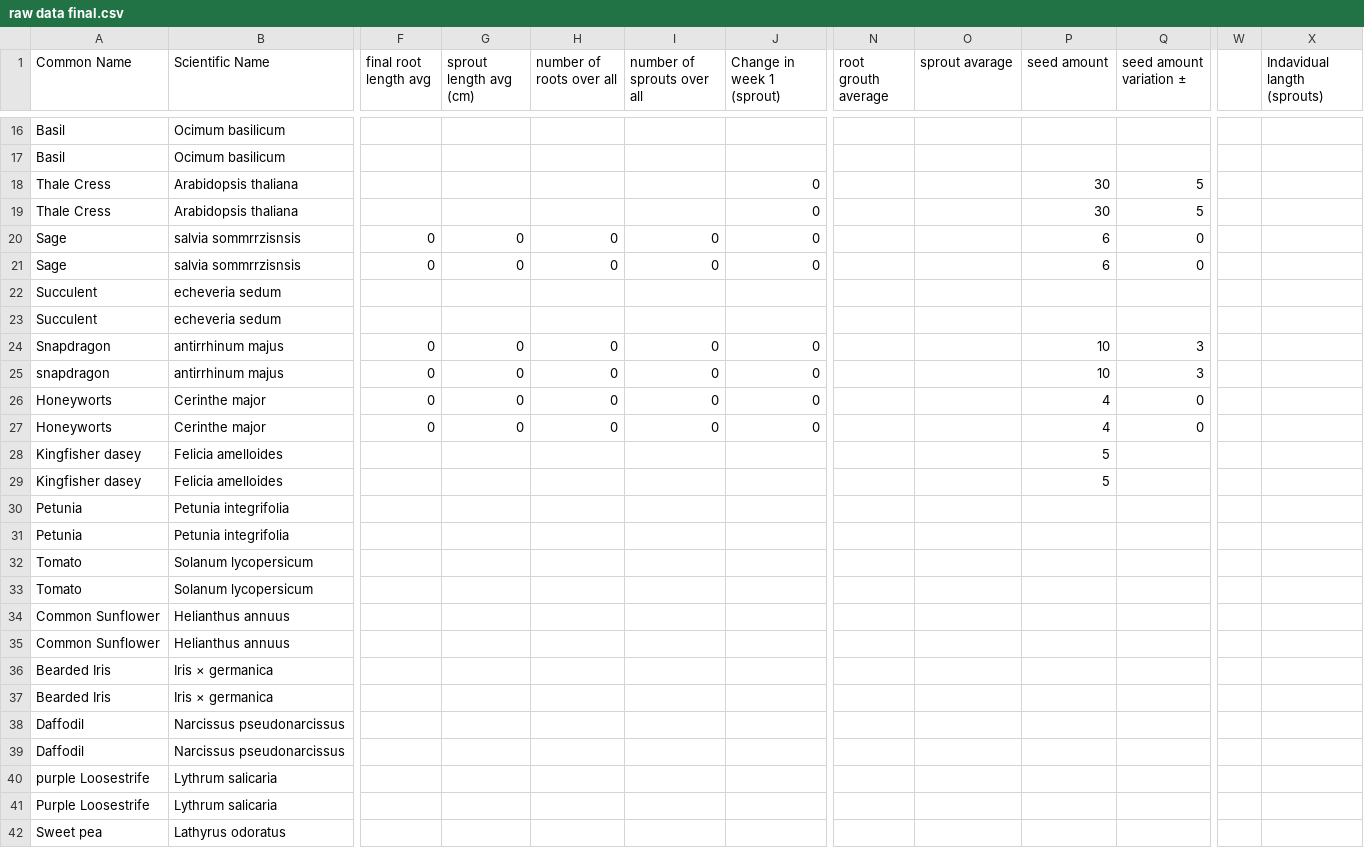
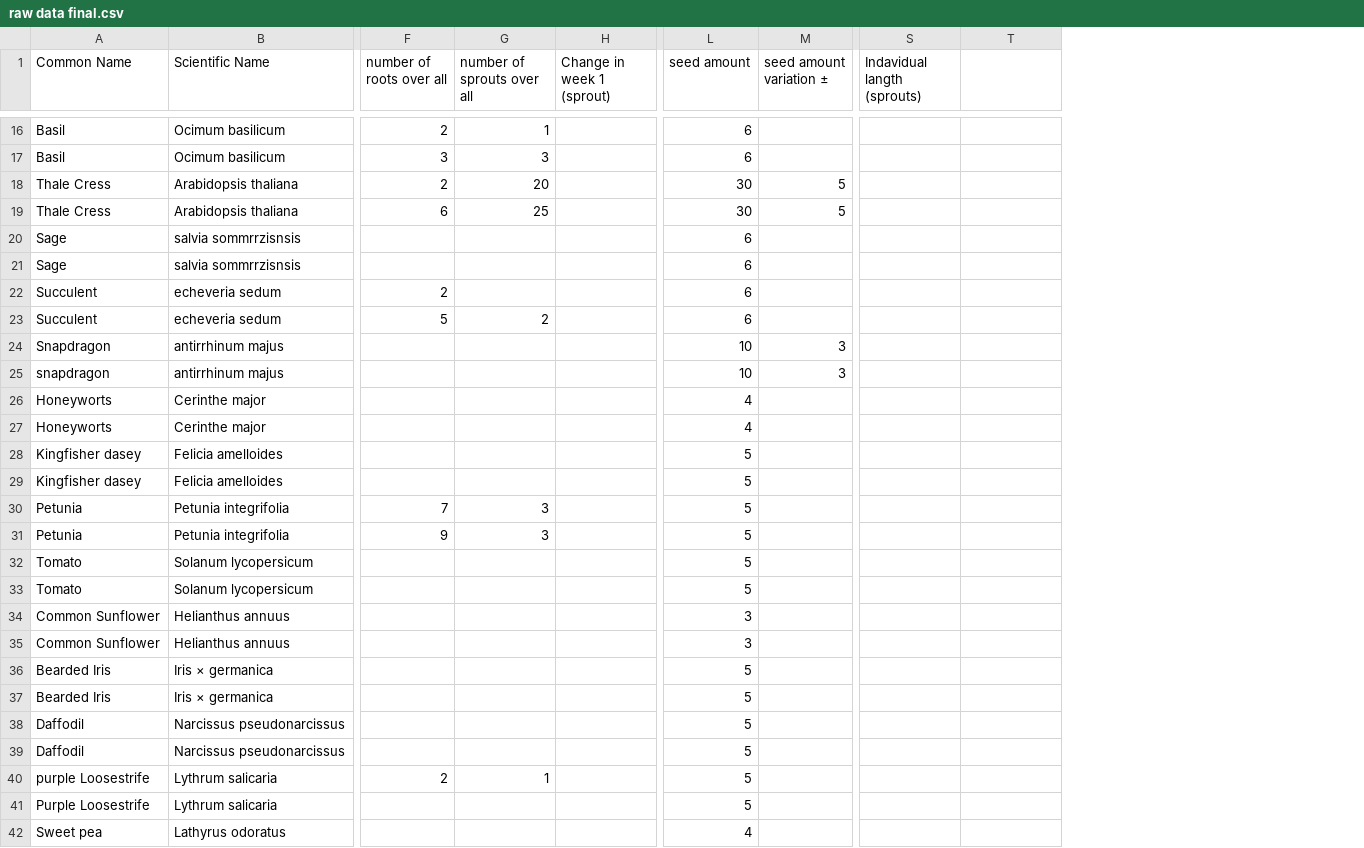
Before and after one commit to apaquette/Bio-Data-Visualization, a CSV file: raw data final.csv, drawn as a sheet; only a part is shown, gaps mark what is left out; removed rows and columns are numbered as before the commit, all else as after; the diff covers the shown part only; the diff names each change by its address in the sheet, - before the commit and + after, or states it on an @@ line.

```diff
--- a/raw data final.csv
+++ b/raw data final.csv
-column F (final root length avg), rows 20-27: 0 | 0 |  |  | 0 | 0 | 0 | 0
-column G (sprout length avg (cm)), rows 20-27: 0 | 0 |  |  | 0 | 0 | 0 | 0
-column N (root grouth average), empty
-column O (sprout avarage), empty
-column W, empty
+column S (Indavidual langth (sprouts)), empty
-T1: Indavidual langth (sprouts)
+T1: (empty)
-F16 (number of roots over all): (empty)
+F16 (number of roots over all): 2
-G16 (number of sprouts over all): (empty)
+G16 (number of sprouts over all): 1
-L16:L17 (seed amount): (empty)
+L16:L17 (seed amount): 6
-F17 (number of roots over all): (empty)
+F17 (number of roots over all): 3
-G17 (number of sprouts over all): (empty)
+G17 (number of sprouts over all): 3
-F18 (number of roots over all): (empty)
+F18 (number of roots over all): 2
-G18 (number of sprouts over all): (empty)
+G18 (number of sprouts over all): 20
-H18:H21 (Change in week 1 (sprout)): 0
+H18:H21 (Change in week 1 (sprout)): (empty)
-F19 (number of roots over all): (empty)
+F19 (number of roots over all): 6
-G19 (number of sprouts over all): (empty)
+G19 (number of sprouts over all): 25
-F20:F21 (number of roots over all): 0
+F20:F21 (number of roots over all): (empty)
-G20:G21 (number of sprouts over all): 0
+G20:G21 (number of sprouts over all): (empty)
-M20:M21 (seed amount variation ±): 0
+M20:M21 (seed amount variation ±): (empty)
-F22 (number of roots over all): (empty)
+F22 (number of roots over all): 2
-L22:L23 (seed amount): (empty)
+L22:L23 (seed amount): 6
-F23 (number of roots over all): (empty)
+F23 (number of roots over all): 5
-G23 (number of sprouts over all): (empty)
+G23 (number of sprouts over all): 2
-F24:F27 (number of roots over all): 0
+F24:F27 (number of roots over all): (empty)
-G24:G27 (number of sprouts over all): 0
+G24:G27 (number of sprouts over all): (empty)
-H24:H27 (Change in week 1 (sprout)): 0
+H24:H27 (Change in week 1 (sprout)): (empty)
-M26:M27 (seed amount variation ±): 0
+M26:M27 (seed amount variation ±): (empty)
-F30 (number of roots over all): (empty)
+F30 (number of roots over all): 7
-G30:G31 (number of sprouts over all): (empty)
+G30:G31 (number of sprouts over all): 3
-L30:L33 (seed amount): (empty)
+L30:L33 (seed amount): 5
-F31 (number of roots over all): (empty)
+F31 (number of roots over all): 9
-L34:L35 (seed amount): (empty)
+L34:L35 (seed amount): 3
-L36:L41 (seed amount): (empty)
+L36:L41 (seed amount): 5
-F40 (number of roots over all): (empty)
+F40 (number of roots over all): 2
-G40 (number of sprouts over all): (empty)
+G40 (number of sprouts over all): 1
-L42 (seed amount): (empty)
+L42 (seed amount): 4
```
Also changed, not shown: 91 edited cells elsewhere in this file.
